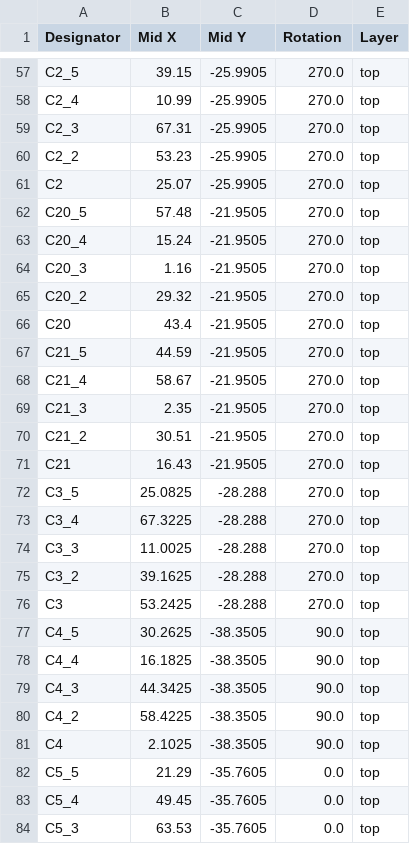
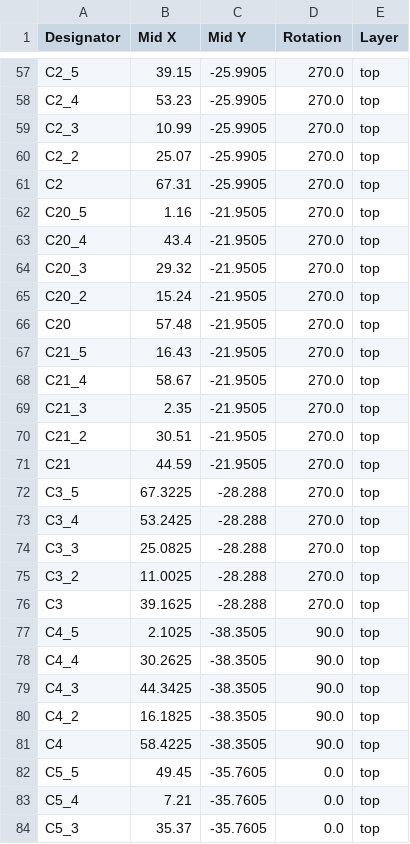
Before and after one commit to Hack-Club-APS/passkey, a CSV file: aps_passkey_hardware/panel/production/positions.csv, drawn as a sheet; only a part is shown, gaps mark what is left out; the diff covers the shown part only; the diff names each change by its address in the sheet, - before the commit and + after, or states it on an @@ line.

```diff
--- a/aps_passkey_hardware/panel/production/positions.csv
+++ b/aps_passkey_hardware/panel/production/positions.csv
-B58 (Mid X): 10.99
+B58 (Mid X): 53.23
-B59 (Mid X): 67.31
+B59 (Mid X): 10.99
-B60 (Mid X): 53.23
+B60 (Mid X): 25.07
-B61 (Mid X): 25.07
+B61 (Mid X): 67.31
-B62 (Mid X): 57.48
+B62 (Mid X): 1.16
-B63 (Mid X): 15.24
+B63 (Mid X): 43.4
-B64 (Mid X): 1.16
+B64 (Mid X): 29.32
-B65 (Mid X): 29.32
+B65 (Mid X): 15.24
-B66 (Mid X): 43.4
+B66 (Mid X): 57.48
-B67 (Mid X): 44.59
+B67 (Mid X): 16.43
-B71 (Mid X): 16.43
+B71 (Mid X): 44.59
-B72 (Mid X): 25.0825
+B72 (Mid X): 67.3225
-B73 (Mid X): 67.3225
+B73 (Mid X): 53.2425
-B74 (Mid X): 11.0025
+B74 (Mid X): 25.0825
-B75 (Mid X): 39.1625
+B75 (Mid X): 11.0025
-B76 (Mid X): 53.2425
+B76 (Mid X): 39.1625
-B77 (Mid X): 30.2625
+B77 (Mid X): 2.1025
-B78 (Mid X): 16.1825
+B78 (Mid X): 30.2625
-B80 (Mid X): 58.4225
+B80 (Mid X): 16.1825
-B81 (Mid X): 2.1025
+B81 (Mid X): 58.4225
-B82 (Mid X): 21.29
+B82 (Mid X): 49.45
-B83 (Mid X): 49.45
+B83 (Mid X): 7.21
-B84 (Mid X): 63.53
+B84 (Mid X): 35.37
```
Also changed, not shown: 132 edited cells elsewhere in this file, 20 other files.
